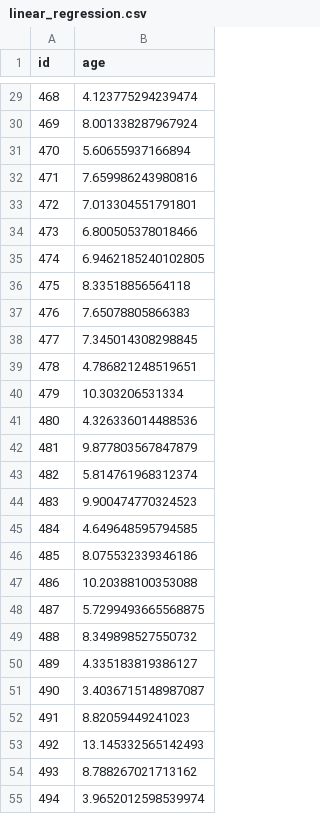
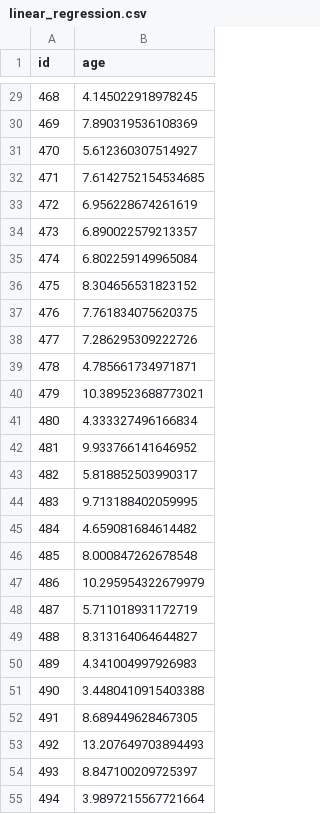
Before and after one commit to JeremyTremblay2/m1-ia-jtremblay, a CSV file: project1_supervied_learning/predictions/linear_regression.csv, drawn as a sheet; only a part is shown, gaps mark what is left out; the diff covers the shown part only.

```diff
--- a/project1_supervied_learning/predictions/linear_regression.csv
+++ b/project1_supervied_learning/predictions/linear_regression.csv
@@ -29,27 +29,27 @@ id,age
-468,4.123775294239474
-469,8.001338287967924
-470,5.60655937166894
-471,7.659986243980816
-472,7.013304551791801
-473,6.800505378018466
-474,6.9462185240102805
-475,8.33518856564118
-476,7.65078805866383
-477,7.345014308298845
-478,4.786821248519651
-479,10.303206531334
-480,4.326336014488536
-481,9.877803567847879
-482,5.814761968312374
-483,9.900474770324523
-484,4.649648595794585
-485,8.075532339346186
-486,10.20388100353088
-487,5.7299493665568875
-488,8.349898527550732
-489,4.335183819386127
-490,3.4036715148987087
-491,8.82059449241023
-492,13.145332565142493
-493,8.788267021713162
-494,3.9652012598539974
+468,4.145022918978245
+469,7.890319536108369
+470,5.612360307514927
+471,7.6142752154534685
+472,6.956228674261619
+473,6.890022579213357
+474,6.802259149965084
+475,8.304656531823152
+476,7.761834075620375
+477,7.286295309222726
+478,4.785661734971871
+479,10.389523688773021
+480,4.333327496166834
+481,9.933766141646952
+482,5.818852503990317
+483,9.713188402059995
+484,4.659081684614482
+485,8.000847262678548
+486,10.295954322679979
+487,5.711018931172719
+488,8.313164064644827
+489,4.341004997926983
+490,3.4480410915403388
+491,8.689449628467305
+492,13.207649703894493
+493,8.847100209725397
+494,3.9897215567721664
```
Also changed, not shown: 54 edited cells elsewhere in this file, 2 other files.
